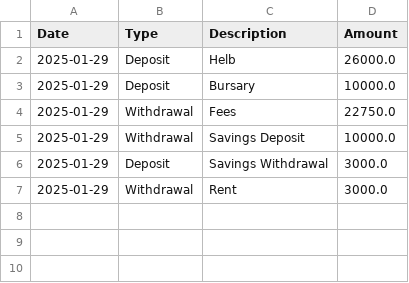
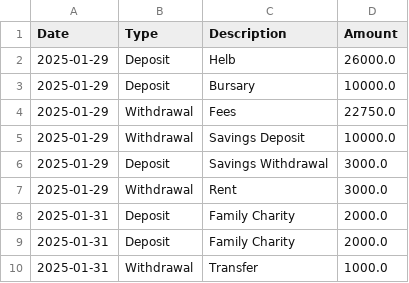
Before and after one commit to bethwelamkenya/Personal-Finance-Tracker, a CSV file: 123456789_transactions.csv, drawn as a sheet.

```diff
--- a/123456789_transactions.csv
+++ b/123456789_transactions.csv
@@ -7 +7,4 @@ Date,Type,Description,Amount
 2025-01-29,Withdrawal,Rent,3000.0
+2025-01-31,Deposit,Family Charity,2000.0
+2025-01-31,Deposit,Family Charity,2000.0
+2025-01-31,Withdrawal,Transfer,1000.0
```
Also changed, not shown: 17 other files.
